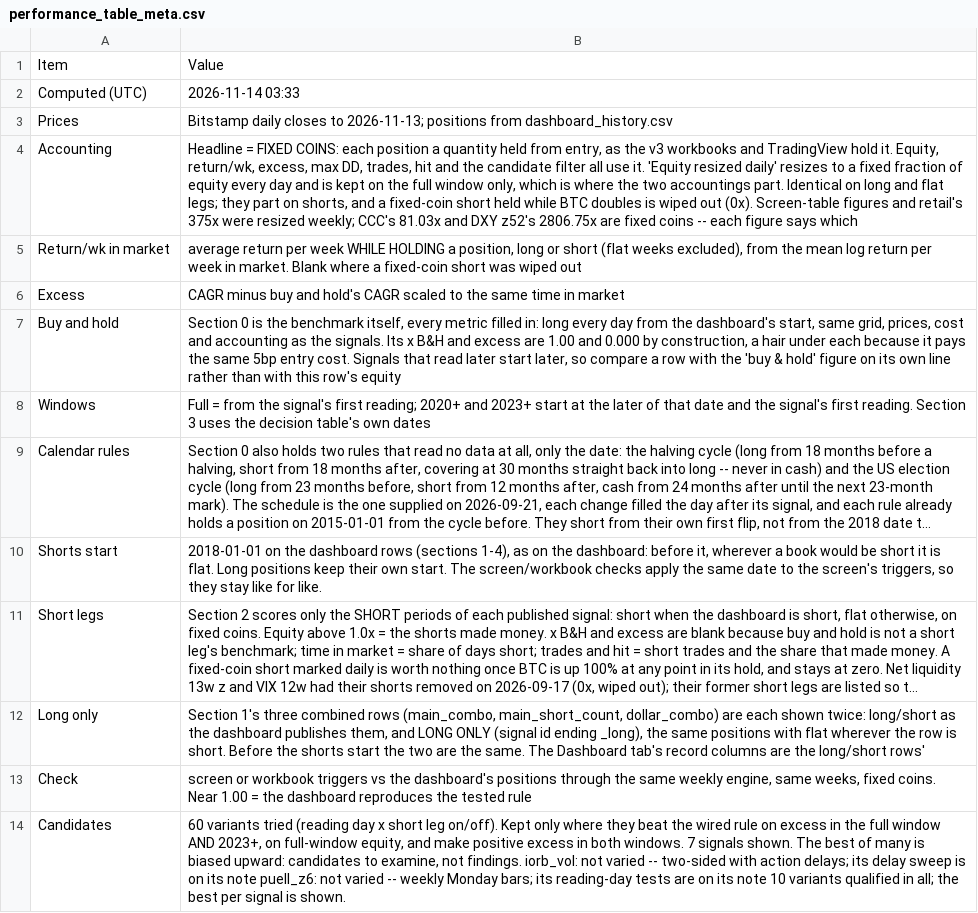
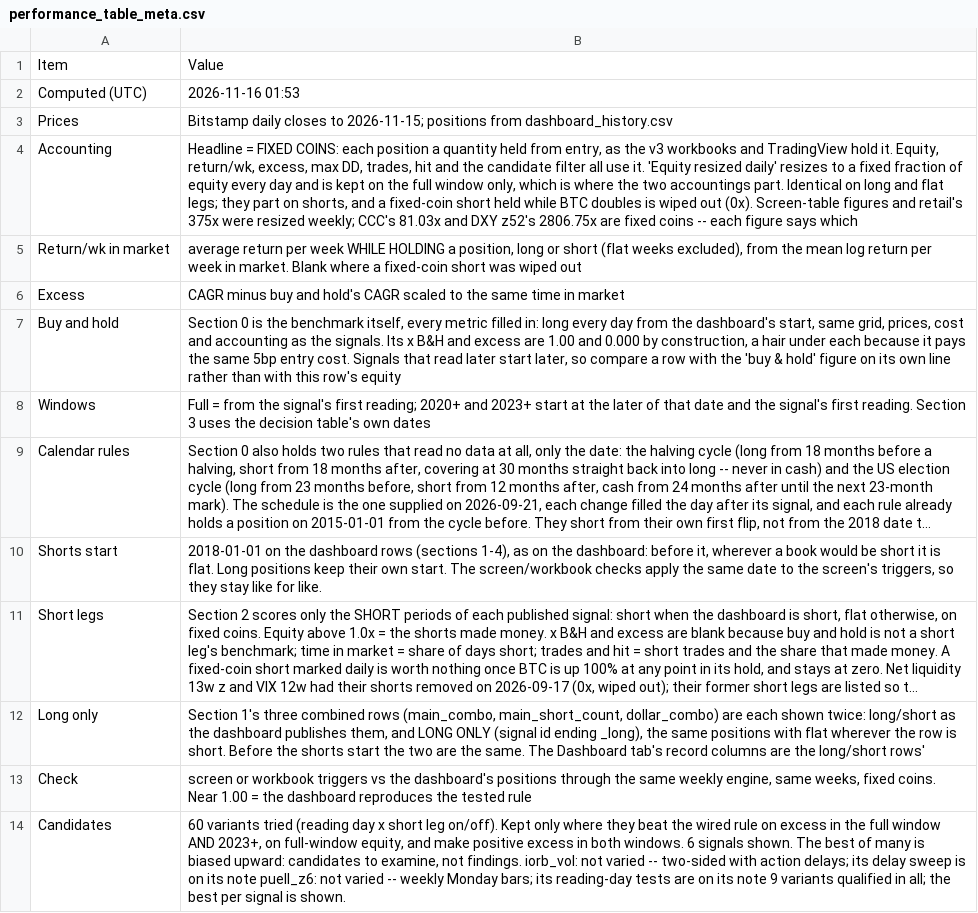
Before and after one commit to 3Jack1/btc-credit-dashboard, a CSV file: performance_table_meta.csv, drawn as a sheet; long unchanged cells end in …; the diff names each change by its address in the sheet, - before the commit and + after, or states it on an @@ line.

```diff
--- a/performance_table_meta.csv
+++ b/performance_table_meta.csv
-B2: 2026-11-14 03:33
+B2: 2026-11-16 01:53
-B3: …closes to 2026-11-13; positions from…
+B3: …closes to 2026-11-15; positions from…
-B14: …both windows. 7 signals shown. The best of many is biased upward: candidates to examine, not findings. iorb_vol: not varied -- two-sided with action delays; its delay sweep is on its note puell_z6: not varied -- weekly Monday bars; its reading-day tests are on its note 10 variants qualified…
+B14: …both windows. 6 signals shown. The best of many is biased upward: candidates to examine, not findings. iorb_vol: not varied -- two-sided with action delays; its delay sweep is on its note puell_z6: not varied -- weekly Monday bars; its reading-day tests are on its note 9 variants qualified…
```
Also changed, not shown: performance_table.csv.
